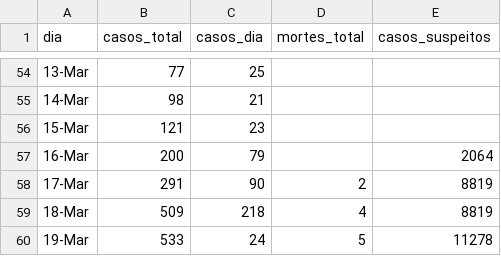
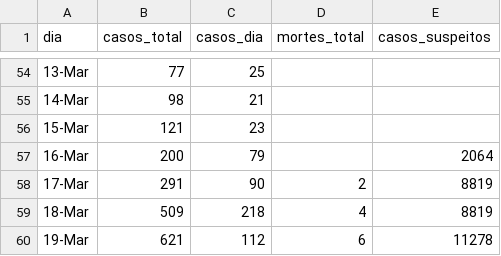
Before and after one commit to ga-fleury/Coronavirus-Brasil, a CSV file: data/brasil_full.csv, drawn as a sheet; only a part is shown, gaps mark what is left out.

```diff
--- a/data/brasil_full.csv
+++ b/data/brasil_full.csv
@@ -59,2 +59,2 @@
 18-Mar,509,218,4,8819
-19-Mar,533,24,5,11278
+19-Mar,621,112,6,11278
```
Also changed, not shown: 2 other files.
